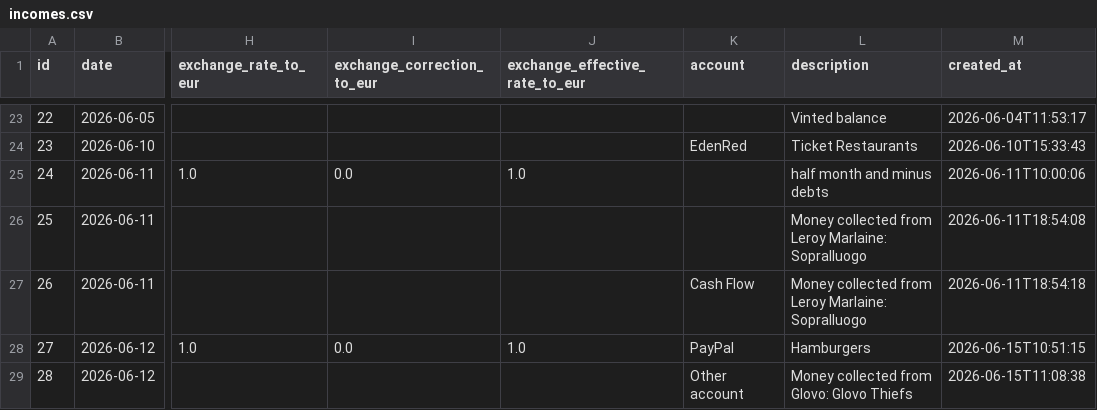
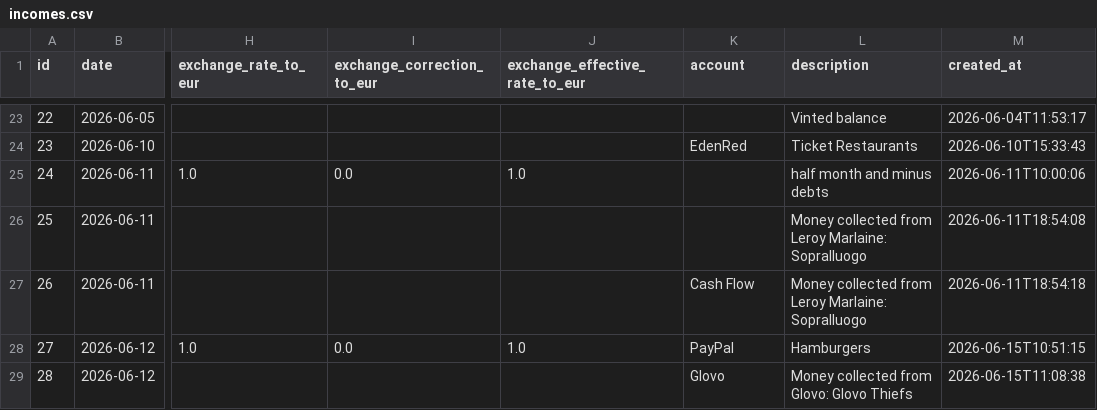
Before and after one commit to FiengoKineton/manager-money, a CSV file: data/incomes.csv, drawn as a sheet; only a part is shown, gaps mark what is left out; the diff names each change by its address in the sheet, - before the commit and + after, or states it on an @@ line.

```diff
--- a/data/incomes.csv
+++ b/data/incomes.csv
-K29 (account): Other account
+K29 (account): Glovo
```
Also changed, not shown: data/expenses.csv, 10 other files.
